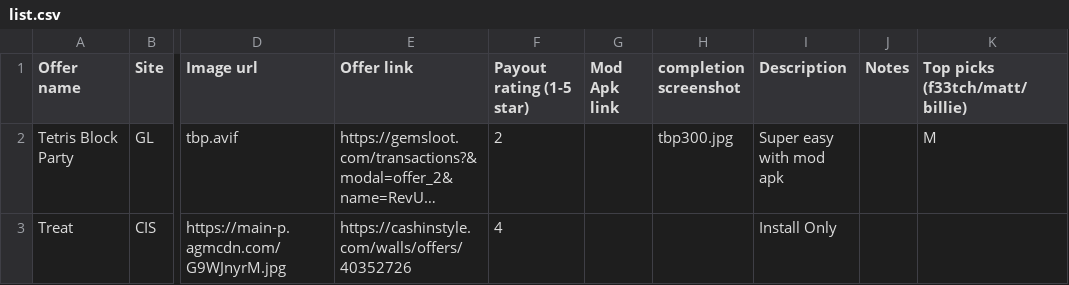
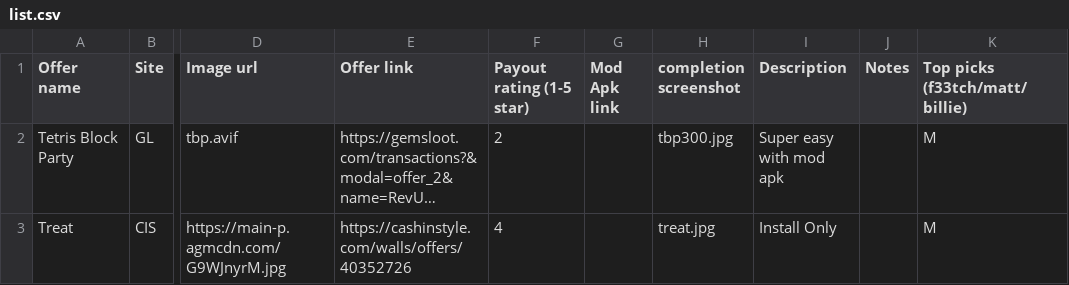
Before and after one commit to frontseatspud/greyarea, a CSV file: list.csv, drawn as a sheet; only a part is shown, gaps mark what is left out; long unchanged cells end in …; the diff names each change by its address in the sheet, - before the commit and + after, or states it on an @@ line.

Commit message:
Update list.csv

```diff
--- a/list.csv
+++ b/list.csv
-H3 (completion screenshot): (empty)
+H3 (completion screenshot): treat.jpg
-K3 (Top picks (f33tch/matt/billie)): (empty)
+K3 (Top picks (f33tch/matt/billie)): M
```
